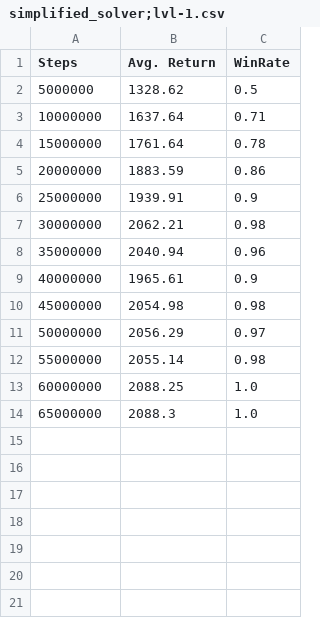
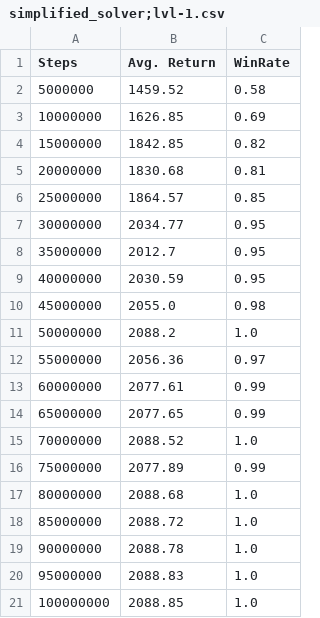
Before and after one commit to MoJoE-JoJo/Master-Thesis-PCG, a CSV file: agent_validations/simplified_solver;lvl-1.csv, drawn as a sheet.

```diff
--- a/agent_validations/simplified_solver;lvl-1.csv
+++ b/agent_validations/simplified_solver;lvl-1.csv
@@ -1,14 +1,21 @@
 Steps,Avg. Return,WinRate
-5000000,1328.62,0.5
-10000000,1637.64,0.71
-15000000,1761.64,0.78
-20000000,1883.59,0.86
-25000000,1939.91,0.9
-30000000,2062.21,0.98
-35000000,2040.94,0.96
-40000000,1965.61,0.9
-45000000,2054.98,0.98
-50000000,2056.29,0.97
-55000000,2055.14,0.98
-60000000,2088.25,1.0
-65000000,2088.3,1.0
+5000000,1459.52,0.58
+10000000,1626.85,0.69
+15000000,1842.85,0.82
+20000000,1830.68,0.81
+25000000,1864.57,0.85
+30000000,2034.77,0.95
+35000000,2012.7,0.95
+40000000,2030.59,0.95
+45000000,2055.0,0.98
+50000000,2088.2,1.0
+55000000,2056.36,0.97
+60000000,2077.61,0.99
+65000000,2077.65,0.99
+70000000,2088.52,1.0
+75000000,2077.89,0.99
+80000000,2088.68,1.0
+85000000,2088.72,1.0
+90000000,2088.78,1.0
+95000000,2088.83,1.0
+100000000,2088.85,1.0
```
Also changed, not shown: agent_validations/simplified_solver;lvl-2.csv, agent_validations/simplified_solver;lvl-7.csv, 8 other files.
